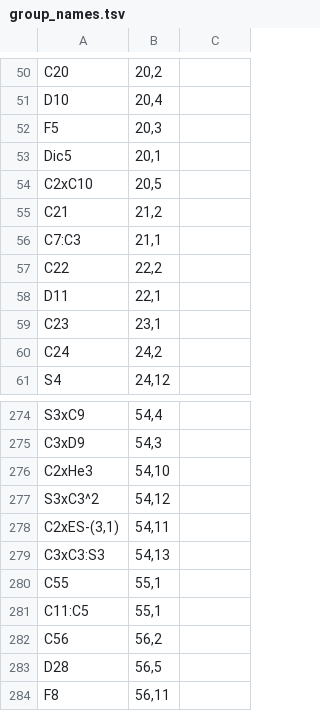
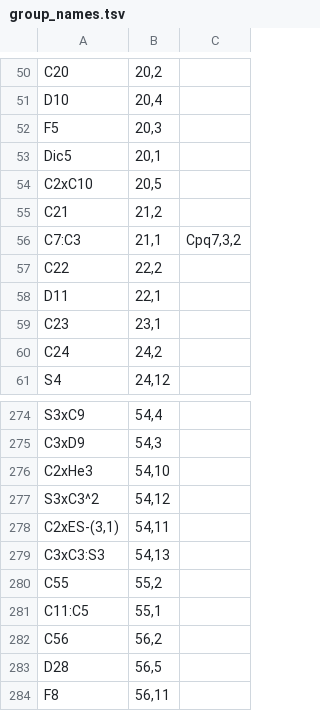
Before and after one commit to ldct/lean-monorepo, a TSV file: v24/playground/group_names.tsv, drawn as a sheet; only a part is shown, gaps mark what is left out.

```diff
--- a/v24/playground/group_names.tsv
+++ b/v24/playground/group_names.tsv
@@ -55,3 +55,3 @@ C2xC10	20,5
 C21	21,2
-C7:C3	21,1
+C7:C3	21,1	Cpq7,3,2
 C22	22,2
@@ -279,3 +279,3 @@ C2xES-(3,1)	54,11
 C3xC3:S3	54,13
-C55	55,1
+C55	55,2
 C11:C5	55,1
```
Also changed, not shown: 18 other files.
